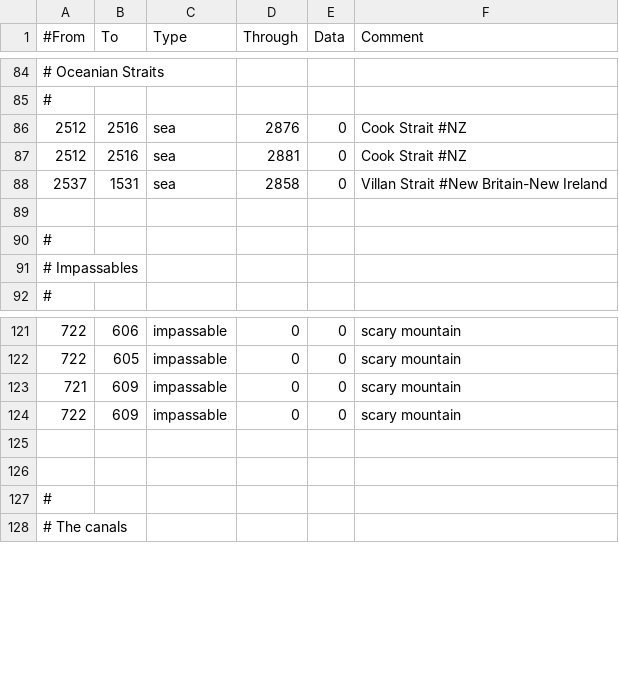
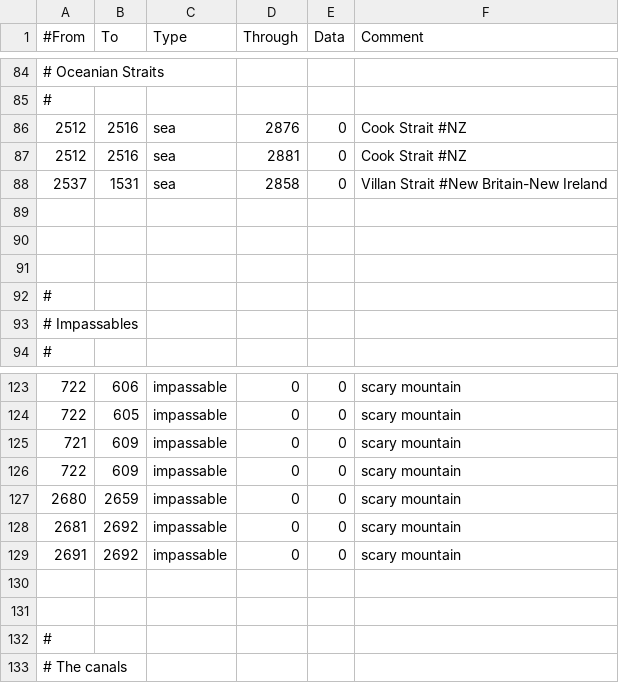
Before and after one commit to thecompanionnoob/Companion-Balance-Mod-experimental, a CSV file: CBM/map/adjacencies.csv, drawn as a sheet; only a part is shown, gaps mark what is left out; the diff names each change by its address in the sheet, - before the commit and + after, or states it on an @@ line.

```diff
--- a/CBM/map/adjacencies.csv
+++ b/CBM/map/adjacencies.csv
+row 90: (empty)
+row 91: (empty)
+row 127: 2680 | 2659 | impassable | 0 | 0 | scary mountain
+row 128: 2681 | 2692 | impassable | 0 | 0 | scary mountain
+row 129: 2691 | 2692 | impassable | 0 | 0 | scary mountain
```
Also changed, not shown: CBM/localisation/CBM_events.csv, CBM/localisation/CBM_other.csv, 43 other files.
